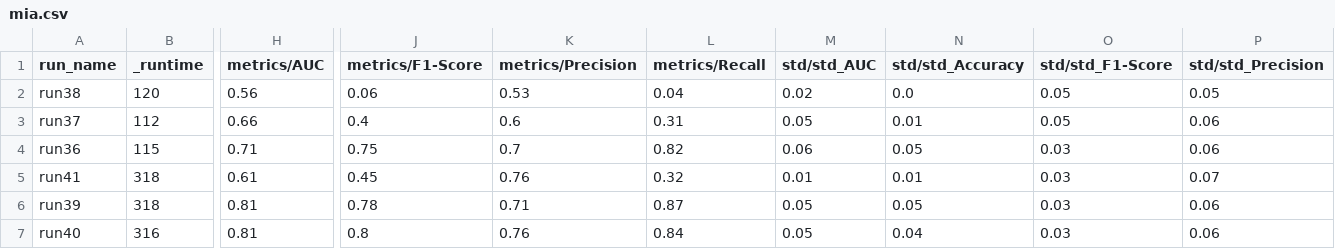
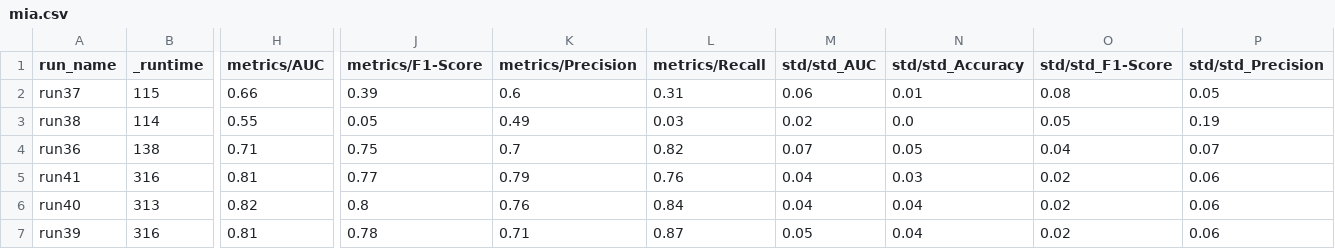
Before and after one commit to JonasGreim/Federated-Learning-MIA-Analysis, a CSV file: experiments_data_analysis/data/side_experiments_clients/mia.csv, drawn as a sheet; only a part is shown, gaps mark what is left out; removed rows and columns are numbered as before the commit, all else as after; rows hold the shown columns only; the diff covers the shown part only; the diff names each change by its address in the sheet, - before the commit and + after, or states it on an @@ line.

```diff
--- a/experiments_data_analysis/data/side_experiments_clients/mia.csv
+++ b/experiments_data_analysis/data/side_experiments_clients/mia.csv
+row 2: run37 | 115 | 0.66 | 0.39 | 0.6 | 0.31 | 0.06 | 0.01 | 0.08 | 0.05
-B3 (_runtime): 120
+B3 (_runtime): 114
-H3 (metrics/AUC): 0.56
+H3 (metrics/AUC): 0.55
-J3 (metrics/F1-Score): 0.06
+J3 (metrics/F1-Score): 0.05
-K3 (metrics/Precision): 0.53
+K3 (metrics/Precision): 0.49
-L3 (metrics/Recall): 0.04
+L3 (metrics/Recall): 0.03
-P3 (std/std_Precision): 0.05
+P3 (std/std_Precision): 0.19
-row 3: run37 | 112 | 0.66 | 0.4 | 0.6 | 0.31 | 0.05 | 0.01 | 0.05 | 0.06
-B4 (_runtime): 115
+B4 (_runtime): 138
-M4 (std/std_AUC): 0.06
+M4 (std/std_AUC): 0.07
-O4 (std/std_F1-Score): 0.03
+O4 (std/std_F1-Score): 0.04
-P4 (std/std_Precision): 0.06
+P4 (std/std_Precision): 0.07
-B5 (_runtime): 318
+B5 (_runtime): 316
-H5 (metrics/AUC): 0.61
+H5 (metrics/AUC): 0.81
-J5 (metrics/F1-Score): 0.45
+J5 (metrics/F1-Score): 0.77
-K5 (metrics/Precision): 0.76
+K5 (metrics/Precision): 0.79
-L5 (metrics/Recall): 0.32
+L5 (metrics/Recall): 0.76
-M5 (std/std_AUC): 0.01
+M5 (std/std_AUC): 0.04
-N5 (std/std_Accuracy): 0.01
+N5 (std/std_Accuracy): 0.03
-O5 (std/std_F1-Score): 0.03
+O5 (std/std_F1-Score): 0.02
-P5 (std/std_Precision): 0.07
+P5 (std/std_Precision): 0.06
+row 6: run40 | 313 | 0.82 | 0.8 | 0.76 | 0.84 | 0.04 | 0.04 | 0.02 | 0.06
-B7 (_runtime): 318
+B7 (_runtime): 316
-N7 (std/std_Accuracy): 0.05
+N7 (std/std_Accuracy): 0.04
-O7 (std/std_F1-Score): 0.03
+O7 (std/std_F1-Score): 0.02
-row 7: run40 | 316 | 0.81 | 0.8 | 0.76 | 0.84 | 0.05 | 0.04 | 0.03 | 0.06
```
Also changed, not shown: 2 edited cells elsewhere in this file, experiments_data_analysis/data/side_experiments_clients/flower.csv, experiments_data_analysis/data/side_experiments_clients/merged_flower_mia.csv, 7 other files.
